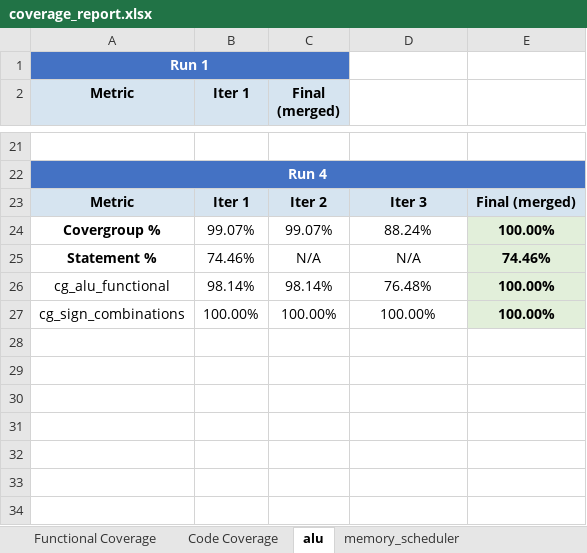
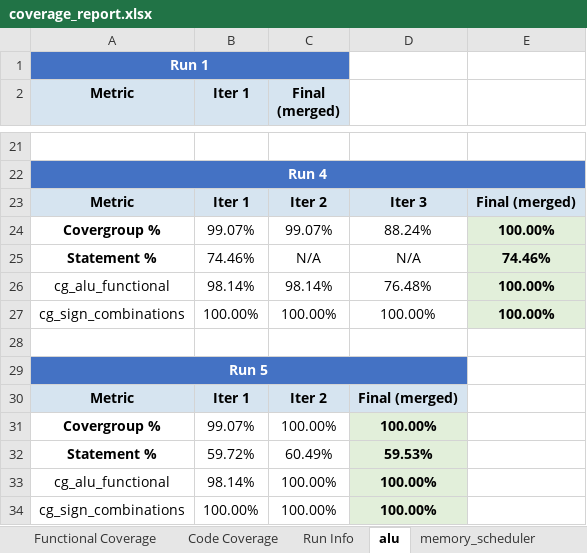
Before and after one commit to advent-lab/llm-verif, an Excel workbook: coverage_report.xlsx, sheet alu, drawn as a sheet; only a part is shown, gaps mark what is left out; values as stored, in another font and other column widths than the file's, no borders; the diff names each change by its address in the sheet, - before the commit and + after, or states it on an @@ line.

Commit message:
pushing latest UVM changes for functional coverage

```diff
--- a/coverage_report.xlsx (sheet alu)
+++ b/coverage_report.xlsx (sheet alu)
+sheet tab: Run Info
+row 28: (empty)
+row 29: Run 5
+row 30: Metric | Iter 1 | Iter 2 | Final (merged)
+row 31: Covergroup % | 99.07% | 100.00% | 100.00%
+row 32: Statement % | 59.72% | 60.49% | 59.53%
+row 33: cg_alu_functional | 98.14% | 100.00% | 100.00%
+row 34: cg_sign_combinations | 100.00% | 100.00% | 100.00%
```
Also changed, not shown: sheet Functional Coverage, sheet Code Coverage, sheet rgb_color_space, sheet memory_scheduler, other sheet tabs, 1 other file.
